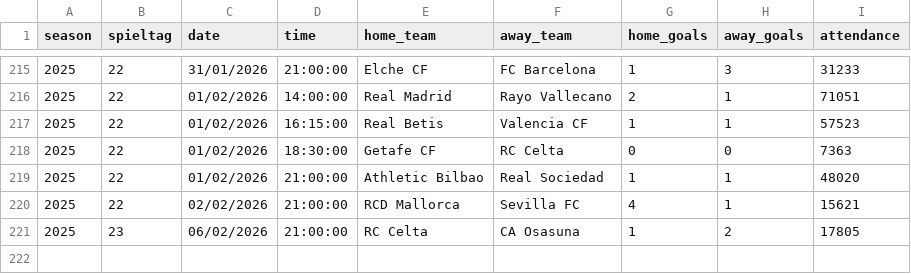
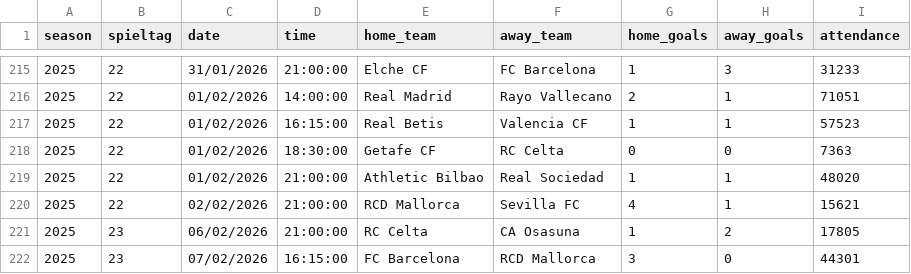
Before and after one commit to jdiegots/aforolab, a CSV file: public/data/matches/laliga_2025_j1-13.csv, drawn as a sheet; only a part is shown, gaps mark what is left out.

```diff
--- a/public/data/matches/laliga_2025_j1-13.csv
+++ b/public/data/matches/laliga_2025_j1-13.csv
@@ -221 +221,2 @@ season,spieltag,date,time,home_team,away_team,home_goals,away_goals,attendance
 2025,23,06/02/2026,21:00:00,RC Celta,CA Osasuna,1,2,17805
+2025,23,07/02/2026,16:15:00,FC Barcelona,RCD Mallorca,3,0,44301
```
Also changed, not shown: public/data/matches/segunda_2025_j1-15.csv.
